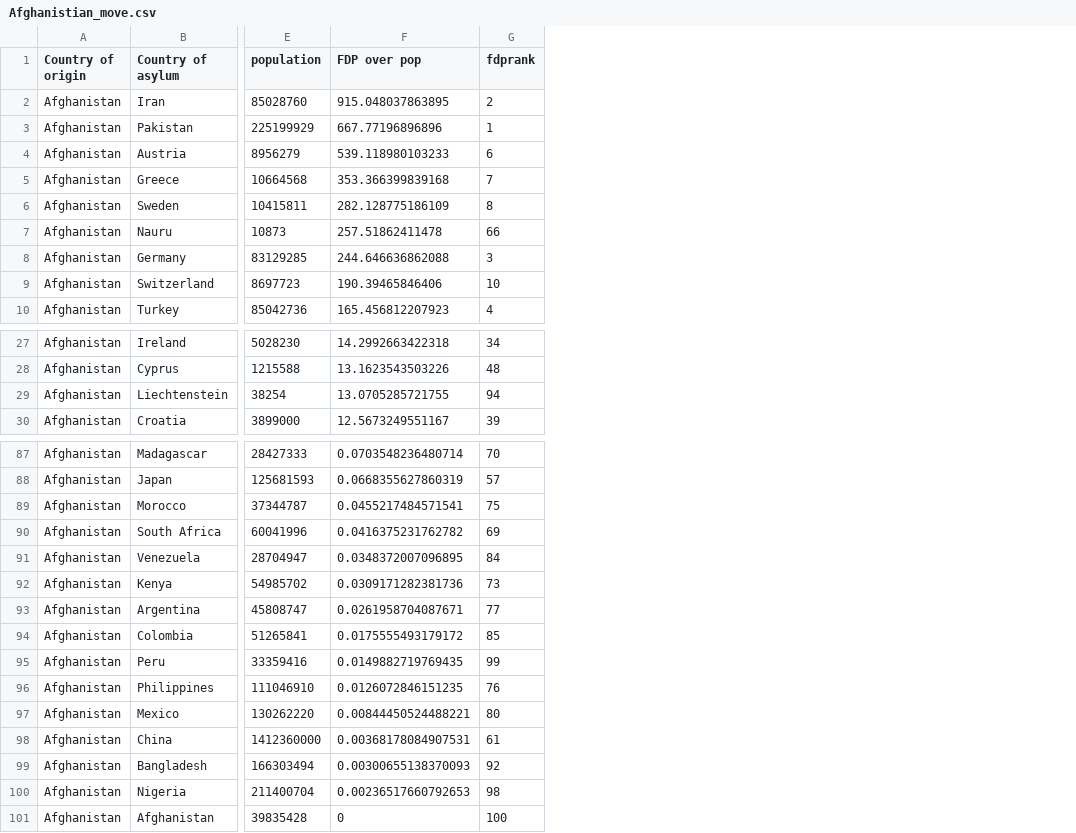
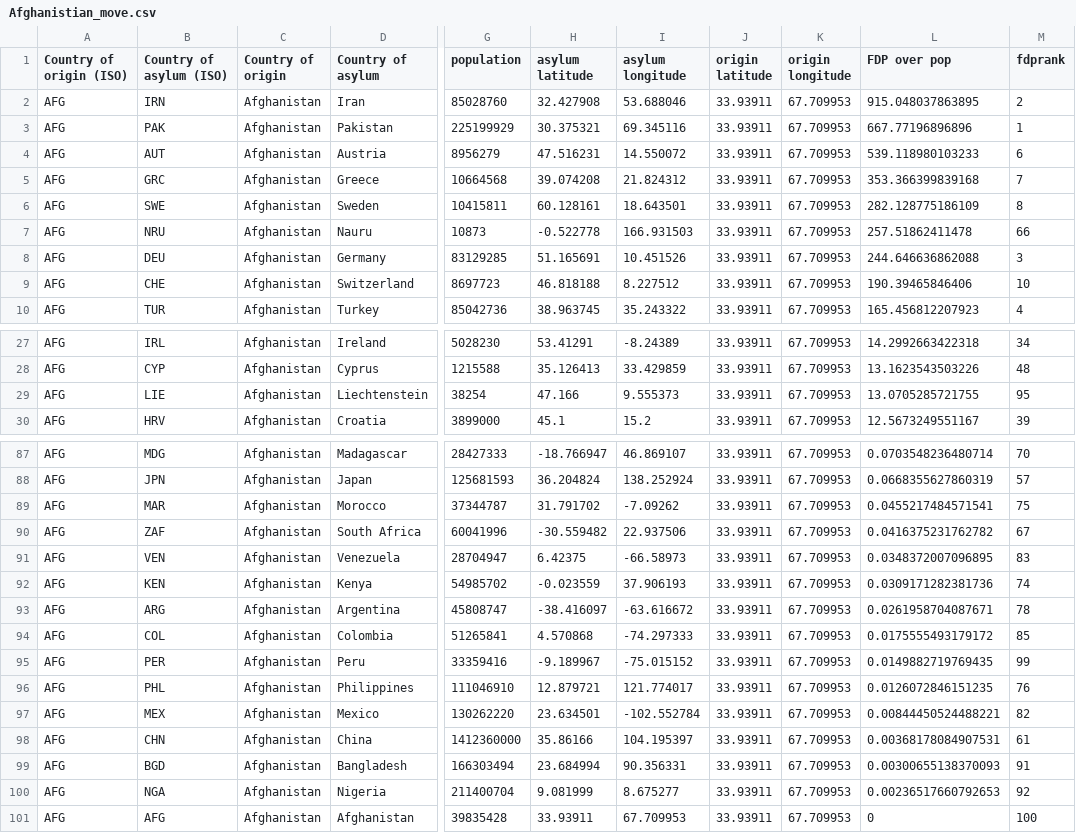
Before and after one commit to timjordanRe/DataVisA2_RefugeeData, a CSV file: Datasets/Afghanistian_move.csv, drawn as a sheet; only a part is shown, gaps mark what is left out; addresses are those after the commit; the diff covers the shown part only; the diff names each change by its address in the sheet, - before the commit and + after, or states it on an @@ line.

Commit message:
initialised flow chart data

```diff
--- a/Datasets/Afghanistian_move.csv
+++ b/Datasets/Afghanistian_move.csv
+column A (Country of origin (ISO)), rows 2-10: all AFG; rows 27-30: all AFG; rows 87-101: all AFG
+column B (Country of asylum (ISO)), rows 2-10: IRN | PAK | AUT | GRC | SWE | NRU | DEU | CHE | TUR; rows 27-30: IRL | CYP | LIE | HRV; rows 87-101: MDG | JPN | MAR | ZAF | VEN | KEN | ARG | COL | PER | PHL | MEX | CHN | BGD | NGA | AFG
+column H (asylum latitude), rows 2-10: 32.427908 | 30.375321 | 47.516231 | 39.074208 | 60.128161 | -0.522778 | 51.165691 | 46.818188 | 38.963745; rows 27-30: 53.41291 | 35.126413 | 47.166 | 45.1; rows 87-101: -18.766947 | 36.204824 | 31.791702 | -30.559482 | 6.42375 | -0.023559 | -38.416097 | 4.570868 | -9.189967 | 12.879721 | 23.634501 | 35.86166 | 23.684994 | 9.081999 | 33.93911
+column I (asylum longitude), rows 2-10: 53.688046 | 69.345116 | 14.550072 | 21.824312 | 18.643501 | 166.931503 | 10.451526 | 8.227512 | 35.243322; rows 27-30: -8.24389 | 33.429859 | 9.555373 | 15.2; rows 87-101: 46.869107 | 138.252924 | -7.09262 | 22.937506 | -66.58973 | 37.906193 | -63.616672 | -74.297333 | -75.015152 | 121.774017 | -102.552784 | 104.195397 | 90.356331 | 8.675277 | 67.709953
+column J (origin latitude), rows 2-10: all 33.93911; rows 27-30: all 33.93911; rows 87-101: all 33.93911
+column K (origin longitude), rows 2-10: all 67.709953; rows 27-30: all 67.709953; rows 87-101: all 67.709953
-M29 (fdprank): 94
+M29 (fdprank): 95
-M90 (fdprank): 69
+M90 (fdprank): 67
-M91 (fdprank): 84
+M91 (fdprank): 83
-M92 (fdprank): 73
+M92 (fdprank): 74
-M93 (fdprank): 77
+M93 (fdprank): 78
-M97 (fdprank): 80
+M97 (fdprank): 82
-M99 (fdprank): 92
+M99 (fdprank): 91
-M100 (fdprank): 98
+M100 (fdprank): 92
```
Also changed, not shown: 16 edited cells elsewhere in this file, Datasets/Myanmar_move.csv, Datasets/Sudan_move.csv, 6 other files.
